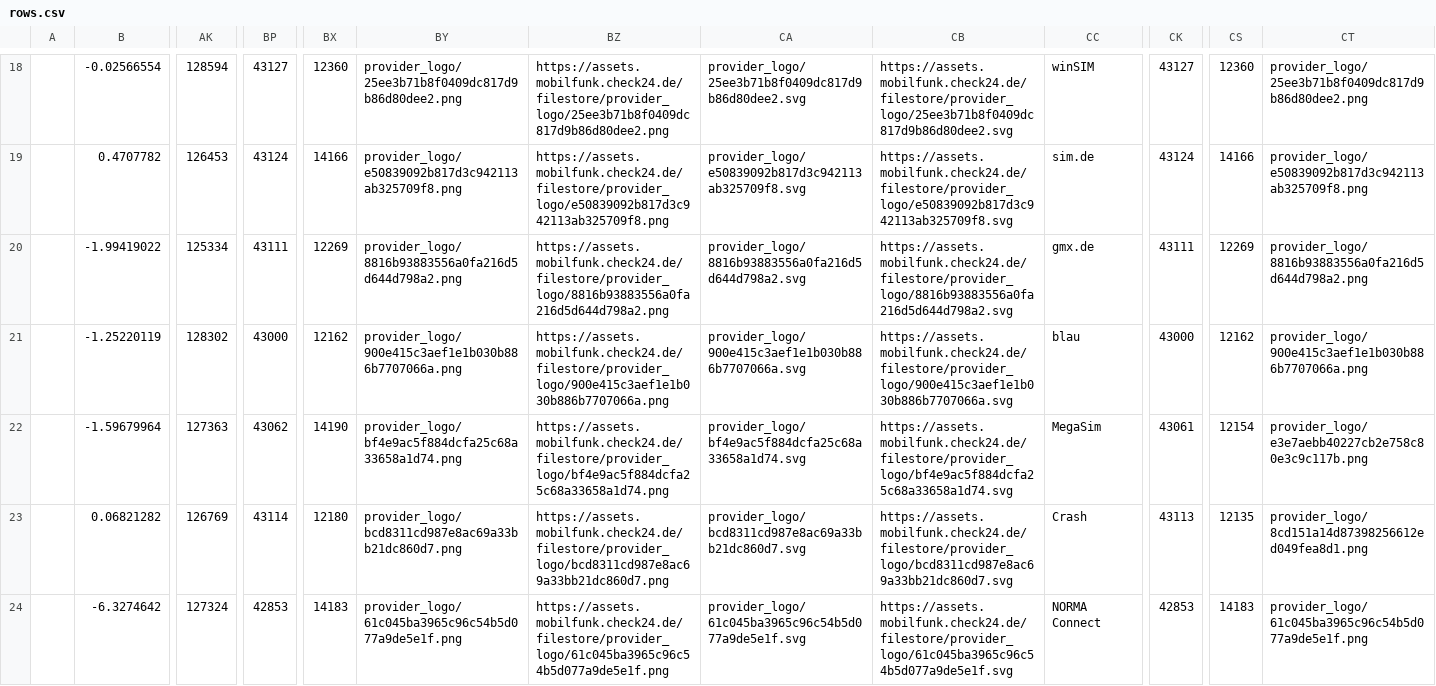
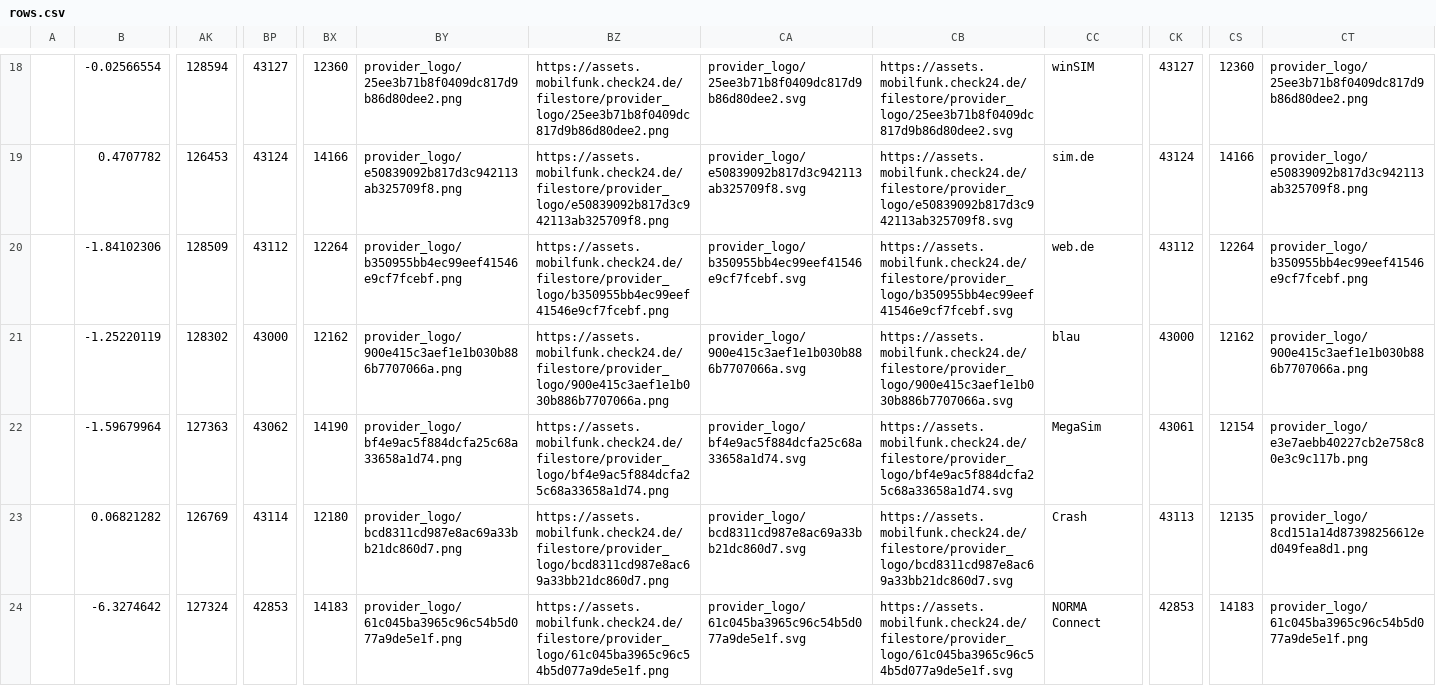
Before and after one commit to pcjedi/check24, a CSV file: rows.csv, drawn as a sheet; only a part is shown, gaps mark what is left out; the diff covers the shown part only; the diff names each change by its address in the sheet, - before the commit and + after, or states it on an @@ line.

```diff
--- a/rows.csv
+++ b/rows.csv
-B20: -1.99419022
+B20: -1.84102306
-AK20: 125334
+AK20: 128509
-BP20: 43111
+BP20: 43112
-BX20: 12269
+BX20: 12264
-BY20: provider_logo/8816b93883556a0fa216d5d644d798a2.png
+BY20: provider_logo/b350955bb4ec99eef41546e9cf7fcebf.png
-BZ20: https://assets.mobilfunk.check24.de/filestore/provider_logo/8816b93883556a0fa216d5d644d798a2.png
+BZ20: https://assets.mobilfunk.check24.de/filestore/provider_logo/b350955bb4ec99eef41546e9cf7fcebf.png
-CA20: provider_logo/8816b93883556a0fa216d5d644d798a2.svg
+CA20: provider_logo/b350955bb4ec99eef41546e9cf7fcebf.svg
-CB20: https://assets.mobilfunk.check24.de/filestore/provider_logo/8816b93883556a0fa216d5d644d798a2.svg
+CB20: https://assets.mobilfunk.check24.de/filestore/provider_logo/b350955bb4ec99eef41546e9cf7fcebf.svg
-CC20: gmx.de
+CC20: web.de
-CK20: 43111
+CK20: 43112
-CS20: 12269
+CS20: 12264
-CT20: provider_logo/8816b93883556a0fa216d5d644d798a2.png
+CT20: provider_logo/b350955bb4ec99eef41546e9cf7fcebf.png
```
Also changed, not shown: 3 moved rows and 98 edited cells elsewhere in this file, rows-simple.csv.
